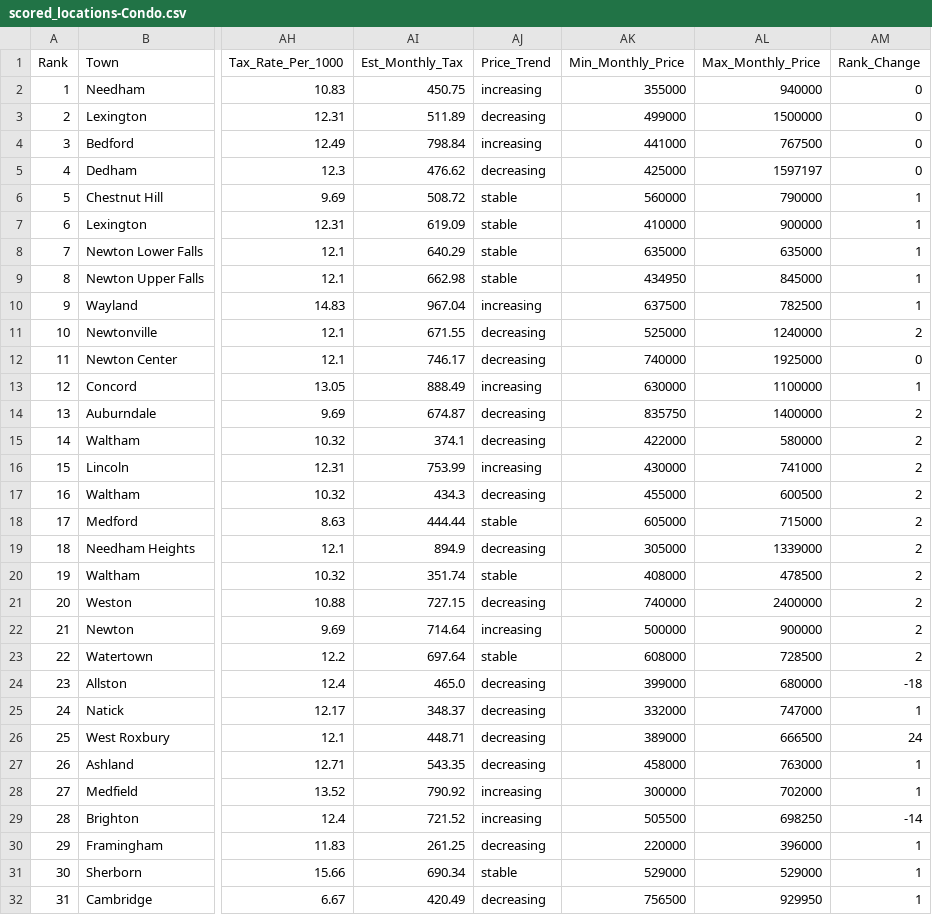
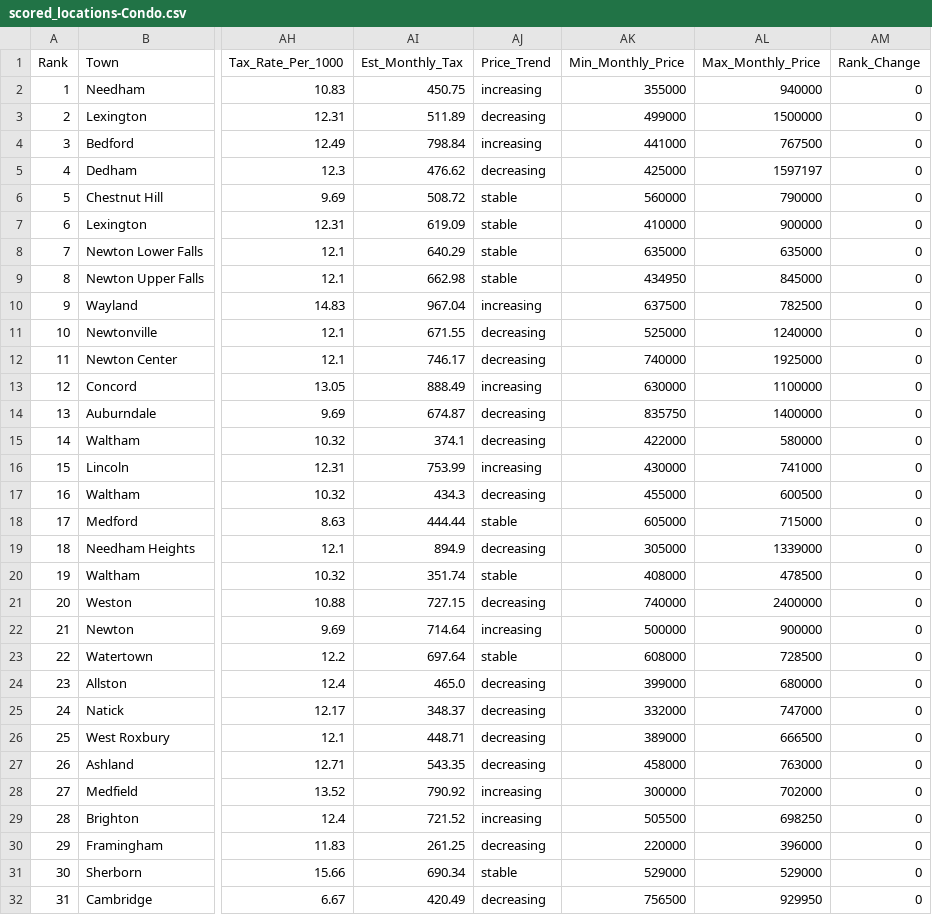
Before and after one commit to bishop527/house_hunt, a CSV file: Data/Results/scored_locations-Condo.csv, drawn as a sheet; only a part is shown, gaps mark what is left out; the diff covers the shown part only; the diff names each change by its address in the sheet, - before the commit and + after, or states it on an @@ line.

```diff
--- a/Data/Results/scored_locations-Condo.csv
+++ b/Data/Results/scored_locations-Condo.csv
-AM6:AM10 (Rank_Change): 1
+AM6:AM10 (Rank_Change): 0
-AM11 (Rank_Change): 2
+AM11 (Rank_Change): 0
-AM13 (Rank_Change): 1
+AM13 (Rank_Change): 0
-AM14:AM23 (Rank_Change): 2
+AM14:AM23 (Rank_Change): 0
-AM24 (Rank_Change): -18
+AM24 (Rank_Change): 0
-AM25 (Rank_Change): 1
+AM25 (Rank_Change): 0
-AM26 (Rank_Change): 24
+AM26 (Rank_Change): 0
-AM27:AM28 (Rank_Change): 1
+AM27:AM28 (Rank_Change): 0
-AM29 (Rank_Change): -14
+AM29 (Rank_Change): 0
-AM30:AM32 (Rank_Change): 1
+AM30:AM32 (Rank_Change): 0
```
Also changed, not shown: 59 edited cells elsewhere in this file, Data/Results/scored_locations-Single_Family.csv, Data/Results/scored_locations-Townhouse.csv, 15 other files.
